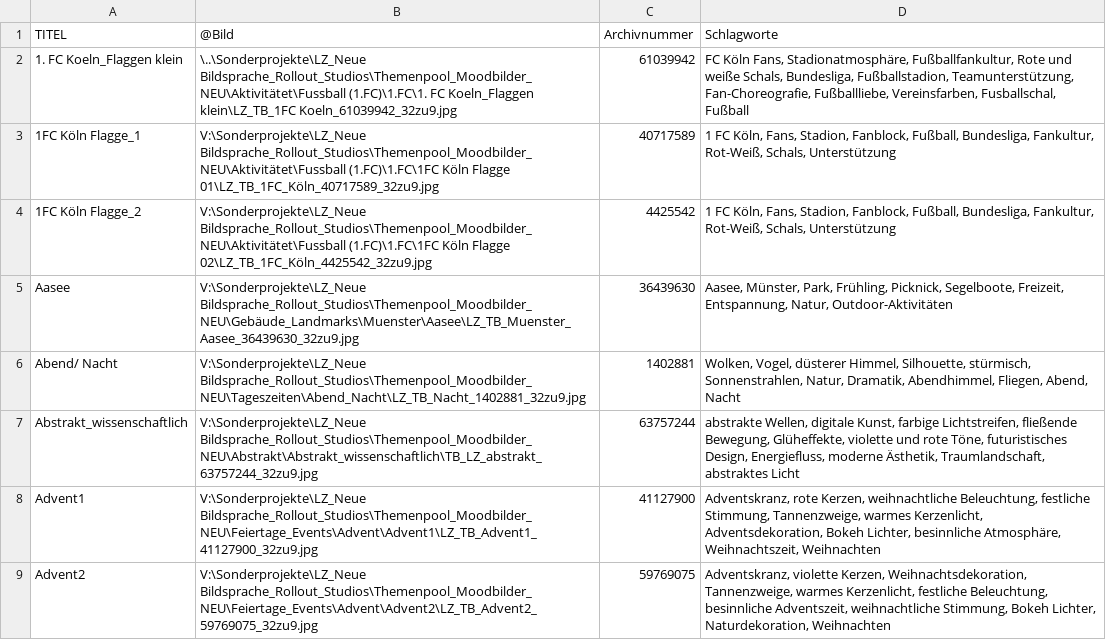
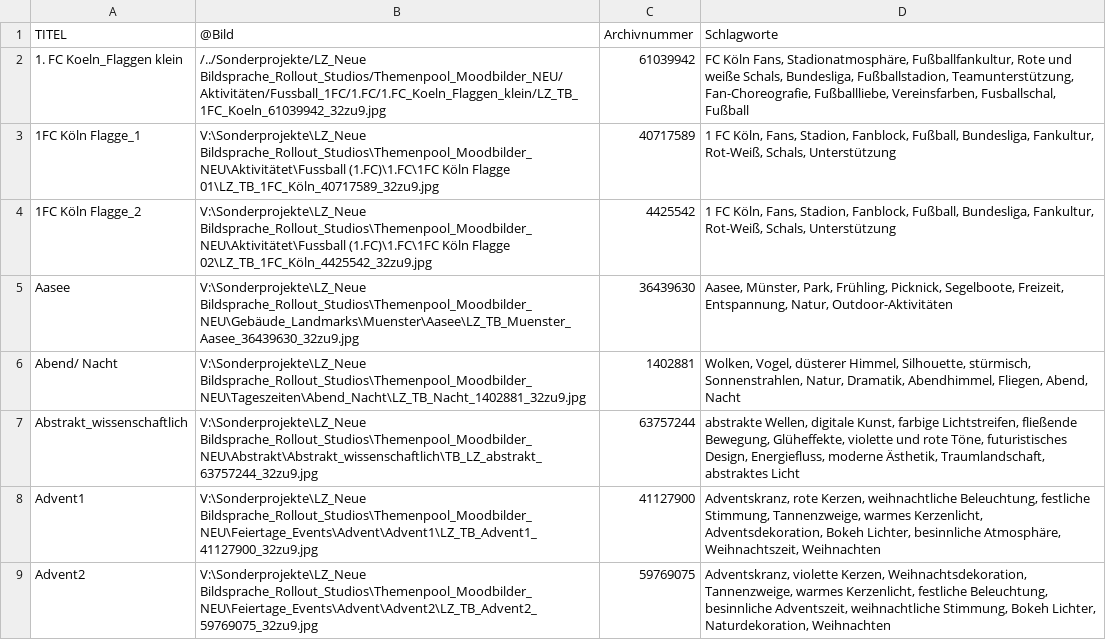
Before and after one commit to Afuhrmann91/TP_DB1, a CSV file: T6.csv, drawn as a sheet; only a part is shown.

Commit message:
Update T6.csv

```diff
--- a/T6.csv
+++ b/T6.csv
@@ -1,3 +1,3 @@
 TITEL;@Bild;Archivnummer;Schlagworte
-1. FC Koeln_Flaggen klein;\..\Sonderprojekte\LZ_Neue Bildsprache_Rollout_Studios\Themenpool_Moodbilder_NEU\Aktivitätet\Fussball (1.FC)\1.FC\1. FC Koeln_Flaggen klein\LZ_TB_1FC Koeln_61039942_32zu9.jpg ;61039942;FC Köln Fans, Stadionatmosphäre, Fußballfankultur, Rote und weiße Schals, Bundesliga, Fußballstadion, Teamunterstützung, Fan-Choreografie, Fußballliebe, Vereinsfarben, Fusballschal, Fußball
+1. FC Koeln_Flaggen klein;/../Sonderprojekte/LZ_Neue Bildsprache_Rollout_Studios/Themenpool_Moodbilder_NEU/Aktivitäten/Fussball_1FC/1.FC/1.FC_Koeln_Flaggen_klein/LZ_TB_1FC_Koeln_61039942_32zu9.jpg ;61039942;FC Köln Fans, Stadionatmosphäre, Fußballfankultur, Rote und weiße Schals, Bundesliga, Fußballstadion, Teamunterstützung, Fan-Choreografie, Fußballliebe, Vereinsfarben, Fusballschal, Fußball
 1FC Köln Flagge_1;V:\Sonderprojekte\LZ_Neue Bildsprache_Rollout_Studios\Themenpool_Moodbilder_NEU\Aktivitätet\Fussball (1.FC)\1.FC\1FC Köln Flagge 01\LZ_TB_1FC_Köln_40717589_32zu9.jpg ;40717589;1 FC Köln, Fans, Stadion, Fanblock, Fußball, Bundesliga, Fankultur, Rot-Weiß, Schals, Unterstützung
```
